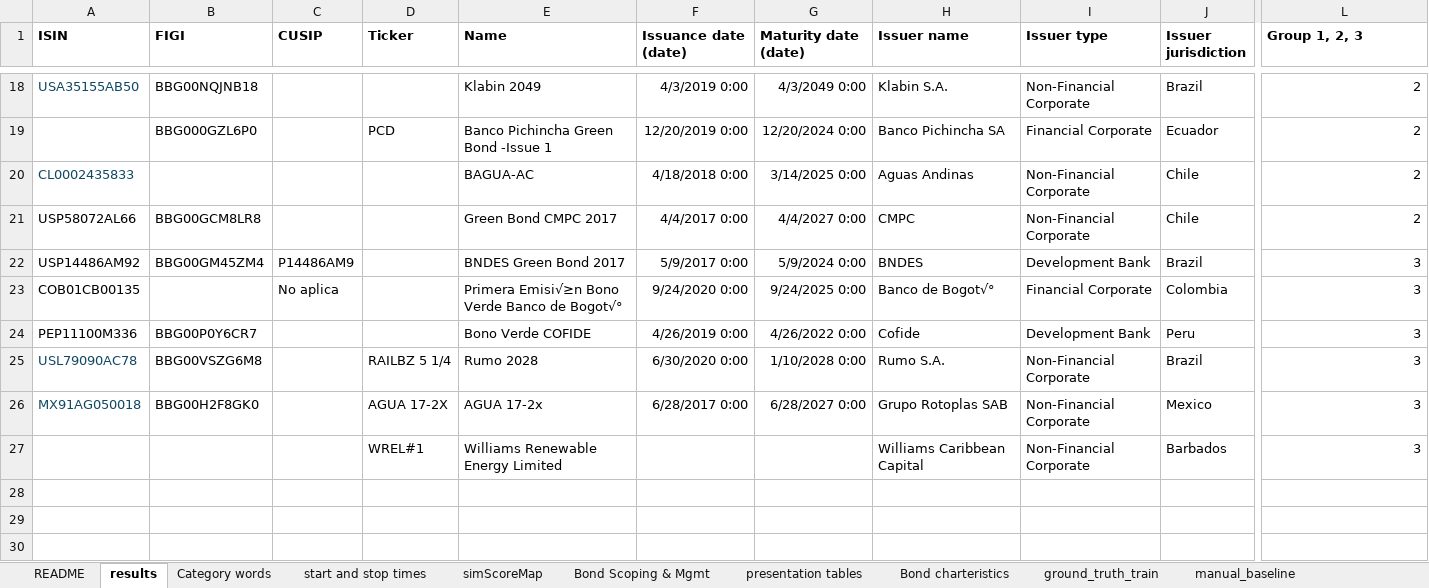
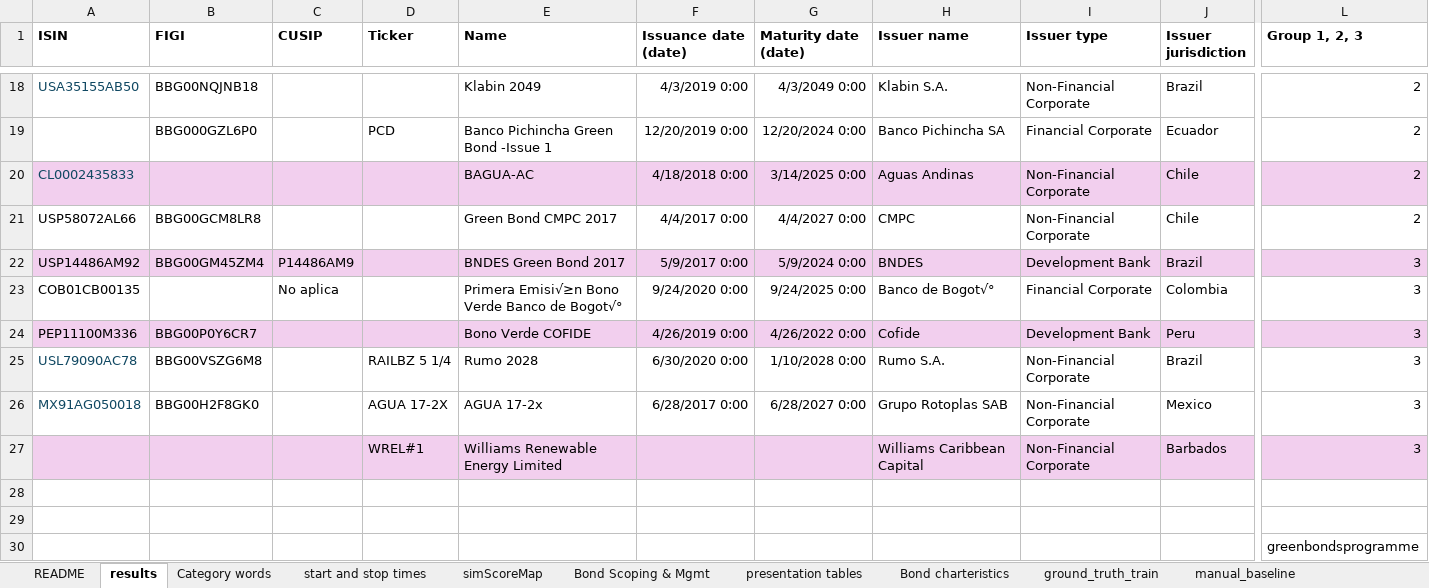
Before and after one commit to emw9805-notabot/ADSCert_project_Watson, an Excel workbook: bondsAllocsJune7.xlsx, sheet results, drawn as a sheet; only a part is shown, gaps mark what is left out; values as stored, in another font and other column widths than the file's, no borders; the diff covers the shown part only; the diff names each change by its address in the sheet, - before the commit and + after, or states it on an @@ line.

```diff
--- a/bondsAllocsJune7.xlsx (sheet results)
+++ b/bondsAllocsJune7.xlsx (sheet results)
-A20:L20 fill: none
+A20:L20 fill: #F2CFEE
-A22:L22 fill: none
+A22:L22 fill: #F2CFEE
-A24:L24 fill: none
+A24:L24 fill: #F2CFEE
-A27:L27 fill: none
+A27:L27 fill: #F2CFEE
-L30 (Group 1, 2, 3): (empty)
+L30 (Group 1, 2, 3): greenbondsprogramme
```
Also changed, not shown: 5 added rows, 5 removed rows and cell formats elsewhere in this sheet, sheet Bond Scoping & Mgmt, sheet presentation tables, sheet rpts failing to execute, formulas that keep their value, 3 other files.
